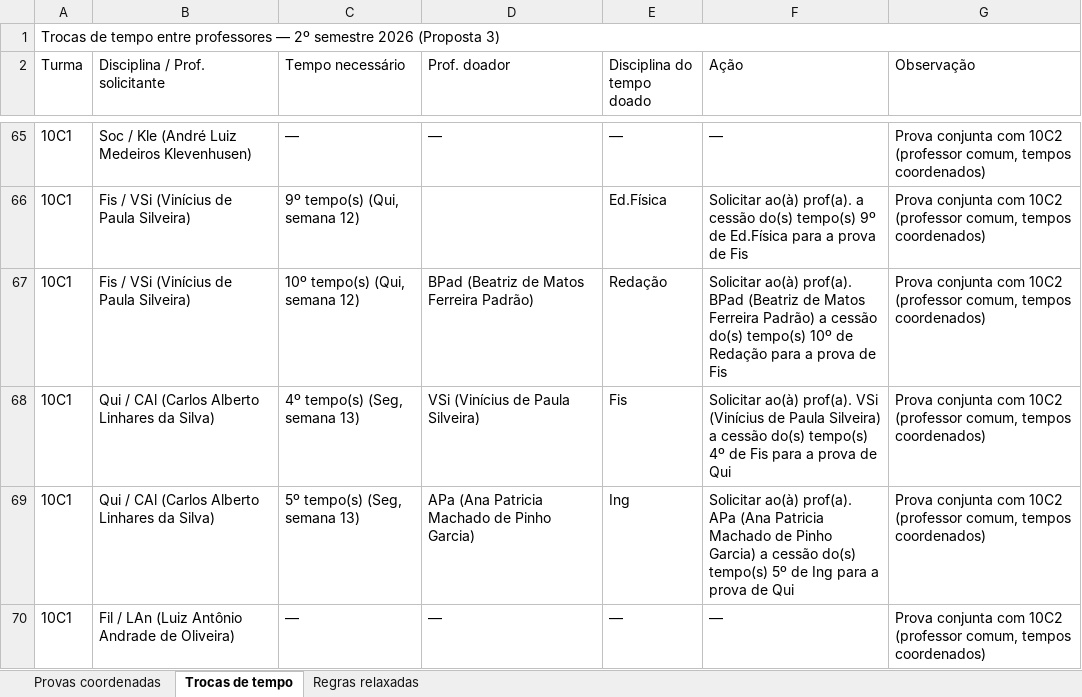
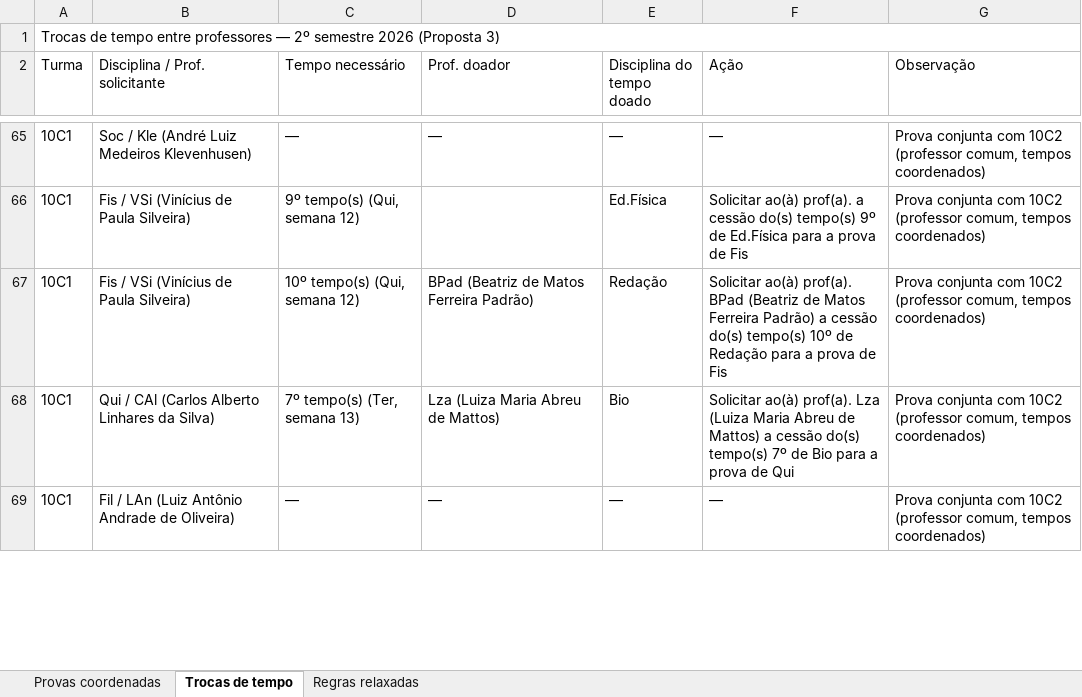
Before and after one commit to cbrener89052/calendarioprovas, an Excel workbook: Horario desenvolvido/Relatorio_trocas_de_tempo.xlsx, sheet Trocas de tempo, drawn as a sheet; only a part is shown, gaps mark what is left out; values as stored, in another font and other column widths than the file's, no cell formats; the diff covers the shown part only; the diff names each change by its address in the sheet, - before the commit and + after, or states it on an @@ line.

```diff
--- a/Horario desenvolvido/Relatorio_trocas_de_tempo.xlsx (sheet Trocas de tempo)
+++ b/Horario desenvolvido/Relatorio_trocas_de_tempo.xlsx (sheet Trocas de tempo)
-C68 (Tempo necessário): 4º tempo(s) (Seg, semana 13)
+C68 (Tempo necessário): 7º tempo(s) (Ter, semana 13)
-D68 (Prof. doador): VSi (Vinícius de Paula Silveira)
+D68 (Prof. doador): Lza (Luiza Maria Abreu de Mattos)
-E68 (Disciplina do tempo doado): Fis
+E68 (Disciplina do tempo doado): Bio
-F68 (Ação): …ao(à) prof(a). VSi (Vinícius de Paula Silveira) a cessão do(s) tempo(s) 4º de Fis para a…
+F68 (Ação): …ao(à) prof(a). Lza (Luiza Maria Abreu de Mattos) a cessão do(s) tempo(s) 7º de Bio para a…
-row 69: 10C1 | Qui / CAl (Carlos Alberto Linhares da Silva) | 5º tempo(s) (Seg, semana 13) | APa (Ana Patricia Machado de Pinho Garcia) | Ing | Solicitar ao(à) prof(a). APa (Ana Patricia Machado de Pinho Garcia) a cessão do(s) tempo(s) 5º de Ing para a prova de Qui | Prova conjunta com 10C2 (professor comum, tempos coordenados)
```
Also changed, not shown: 1 removed row and 8 edited cells elsewhere in this sheet, sheet Regras relaxadas, cell formats, Horario desenvolvido/Proposta_3_Calendario_Provas_2026_2SEM.xlsx, Horario desenvolvido/Provas_por_Professor_Proposta_3.xlsx, 4 other files.
